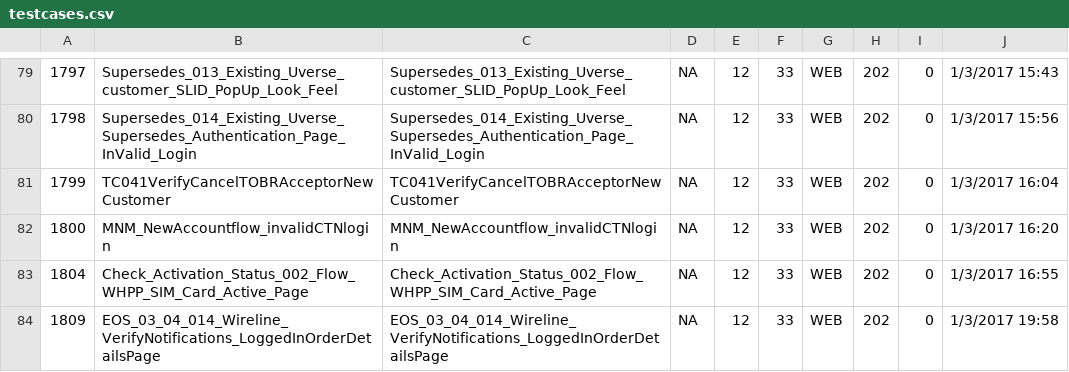
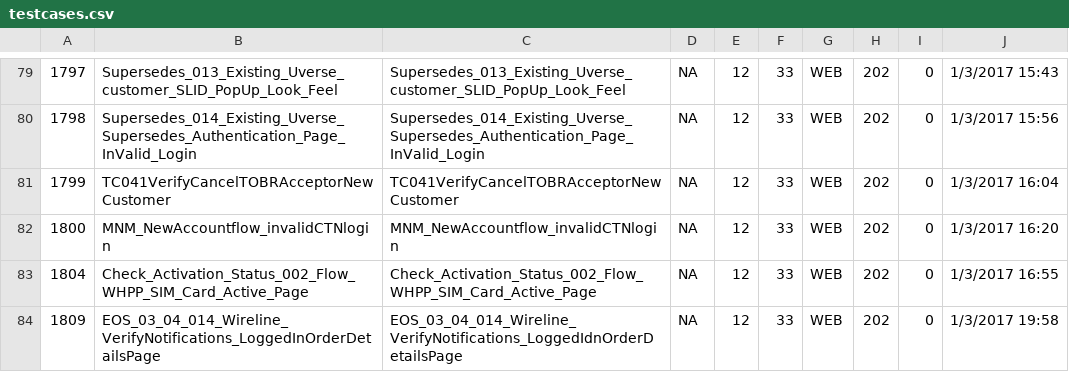
Before and after one commit to JuhiRana/SAFE, a CSV file: testcases.csv, drawn as a sheet; only a part is shown, gaps mark what is left out.

Commit message:
Update testcases.csv
xx

```diff
--- a/testcases.csv
+++ b/testcases.csv
@@ -83,2 +83,2 @@
 1804,Check_Activation_Status_002_Flow_WHPP_SIM_Card_Active_Page,Check_Activation_Status_002_Flow_WHPP_SIM_Card_Active_Page,NA,12,33,WEB,202,0,1/3/2017 16:55
-1809,EOS_03_04_014_Wireline_VerifyNotifications_LoggedInOrderDetailsPage,EOS_03_04_014_Wireline_VerifyNotifications_LoggedInOrderDetailsPage,NA,12,33,WEB,202,0,1/3/2017 19:58
+1809,EOS_03_04_014_Wireline_VerifyNotifications_LoggedInOrderDetailsPage,EOS_03_04_014_Wireline_VerifyNotifications_LoggedIdnOrderDetailsPage,NA,12,33,WEB,202,0,1/3/2017 19:58
```
